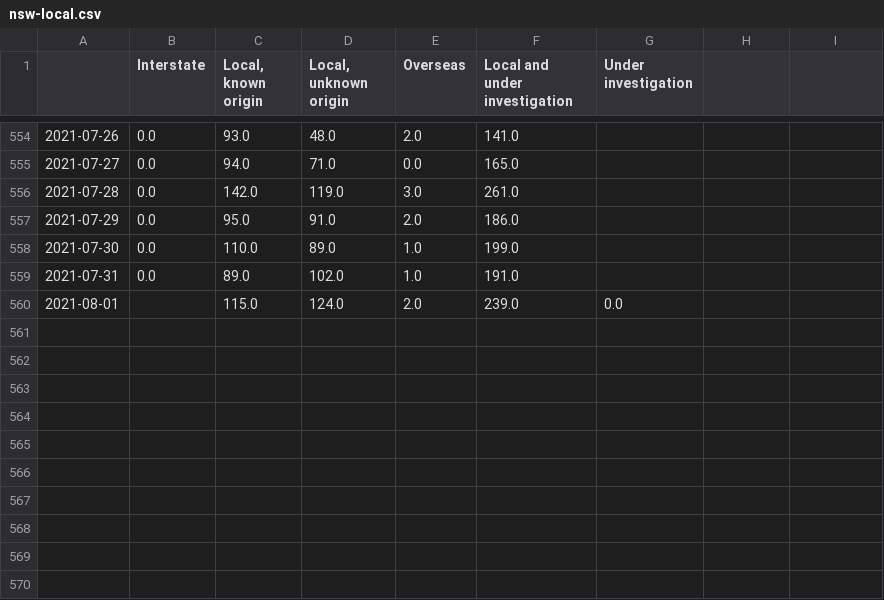
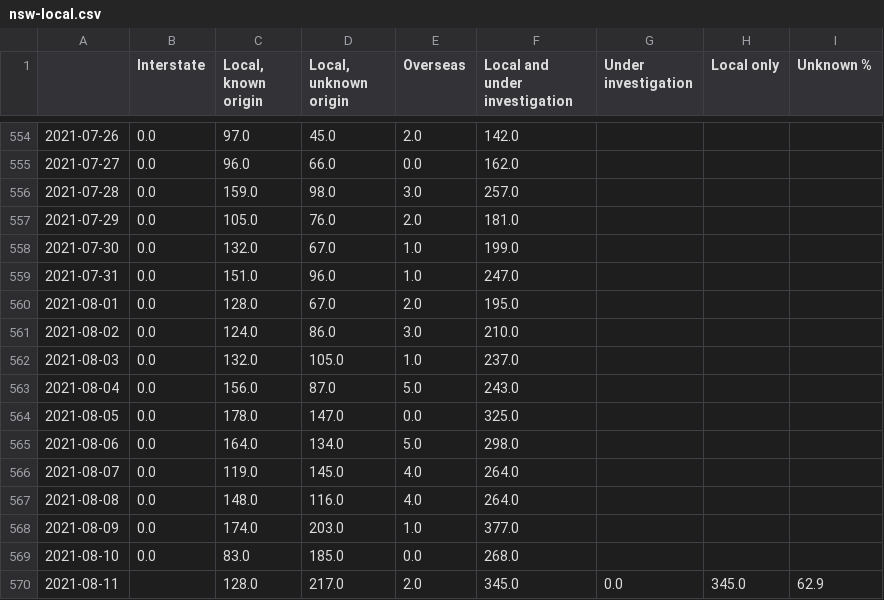
Before and after one commit to guardian/nsw-charts-and-map-scripts, a CSV file: nsw-local.csv, drawn as a sheet; only a part is shown, gaps mark what is left out; the diff covers the shown part only.

```diff
--- a/nsw-local.csv
+++ b/nsw-local.csv
@@ -1 +1 @@
-,Interstate,"Local, known origin","Local, unknown origin",Overseas,Local and under investigation,Under investigation
+,Interstate,"Local, known origin","Local, unknown origin",Overseas,Local and under investigation,Under investigation,Local only,Unknown %
@@ -554,7 +554,17 @@
-2021-07-26,0.0,93.0,48.0,2.0,141.0,
-2021-07-27,0.0,94.0,71.0,0.0,165.0,
-2021-07-28,0.0,142.0,119.0,3.0,261.0,
-2021-07-29,0.0,95.0,91.0,2.0,186.0,
-2021-07-30,0.0,110.0,89.0,1.0,199.0,
-2021-07-31,0.0,89.0,102.0,1.0,191.0,
-2021-08-01,,115.0,124.0,2.0,239.0,0.0
+2021-07-26,0.0,97.0,45.0,2.0,142.0,,,
+2021-07-27,0.0,96.0,66.0,0.0,162.0,,,
+2021-07-28,0.0,159.0,98.0,3.0,257.0,,,
+2021-07-29,0.0,105.0,76.0,2.0,181.0,,,
+2021-07-30,0.0,132.0,67.0,1.0,199.0,,,
+2021-07-31,0.0,151.0,96.0,1.0,247.0,,,
+2021-08-01,0.0,128.0,67.0,2.0,195.0,,,
+2021-08-02,0.0,124.0,86.0,3.0,210.0,,,
+2021-08-03,0.0,132.0,105.0,1.0,237.0,,,
+2021-08-04,0.0,156.0,87.0,5.0,243.0,,,
+2021-08-05,0.0,178.0,147.0,0.0,325.0,,,
+2021-08-06,0.0,164.0,134.0,5.0,298.0,,,
+2021-08-07,0.0,119.0,145.0,4.0,264.0,,,
+2021-08-08,0.0,148.0,116.0,4.0,264.0,,,
+2021-08-09,0.0,174.0,203.0,1.0,377.0,,,
+2021-08-10,0.0,83.0,185.0,0.0,268.0,,,
+2021-08-11,,128.0,217.0,2.0,345.0,0.0,345.0,62.9
```
Also changed, not shown: 31 edited cells elsewhere in this file, lga-cases.csv, 1 other file.
